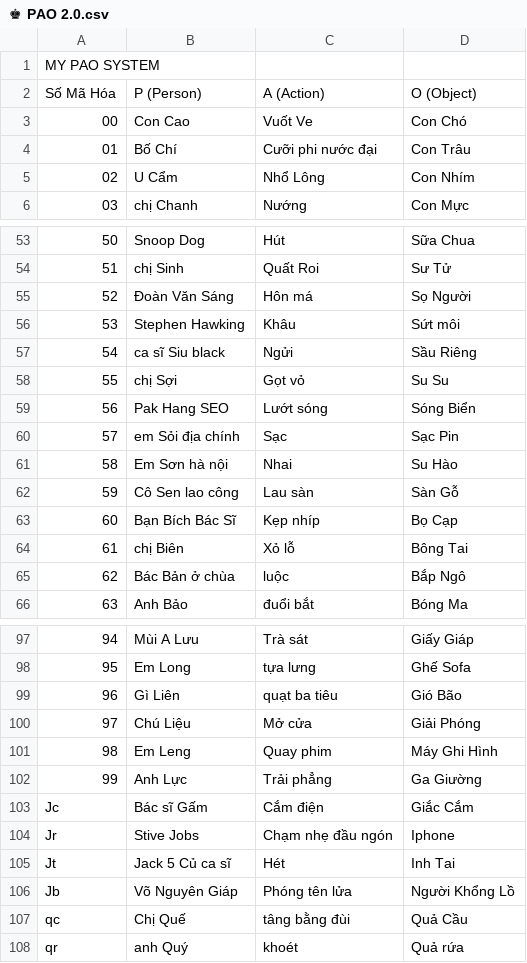
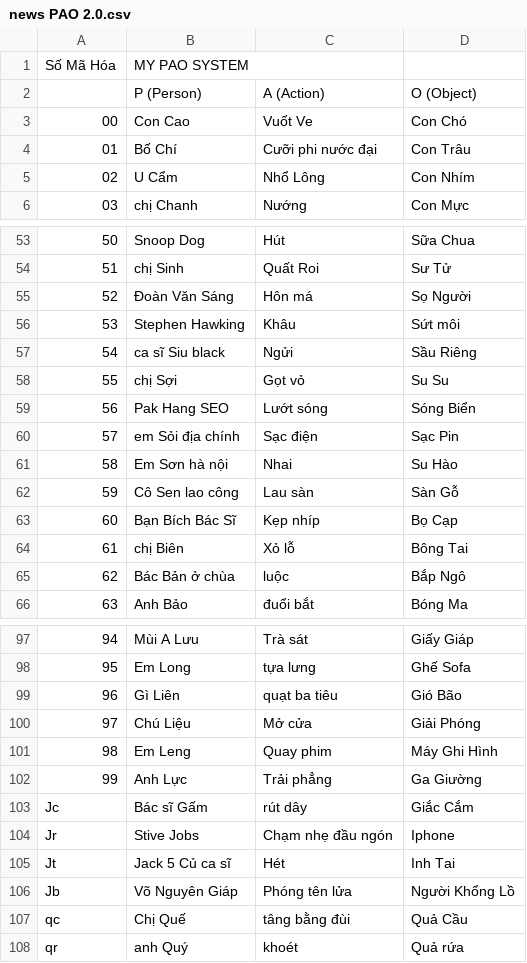
Before and after one commit to tintamquy/sieutrinho, a CSV file: news PAO 2.0.csv (was ♚ PAO 2.0.csv), drawn as a sheet; only a part is shown, gaps mark what is left out.

Commit message:
Update PAO system with new data and add PAO table view button

```diff
--- a/♚ PAO 2.0.csv
+++ b/news PAO 2.0.csv
@@ -1,3 +1,3 @@
-MY PAO SYSTEM,,,
-Số Mã Hóa,P (Person),A (Action),O (Object)
+Số Mã Hóa,MY PAO SYSTEM,,
+,P (Person),A (Action),O (Object)
 00,Con Cao,Vuốt Ve,Con Chó
@@ -59,3 +59,3 @@ Số Mã Hóa,P (Person),A (Action),O (Object)
 56,Pak Hang SEO,Lướt sóng,Sóng Biển
-57,em Sỏi địa chính,Sạc,Sạc Pin
+57,em Sỏi địa chính,Sạc điện,Sạc Pin
 58,Em Sơn hà nội,Nhai,Su Hào
@@ -102,3 +102,3 @@ Số Mã Hóa,P (Person),A (Action),O (Object)
 99,Anh Lực,Trải phẳng,Ga Giường
-Jc,Bác sĩ Gấm,Cắm điện,Giắc Cắm
+Jc,Bác sĩ Gấm,rút dây,Giắc Cắm
 Jr,Stive Jobs,Chạm nhẹ đầu ngón,Iphone
```
Also changed, not shown: 4 other files.
